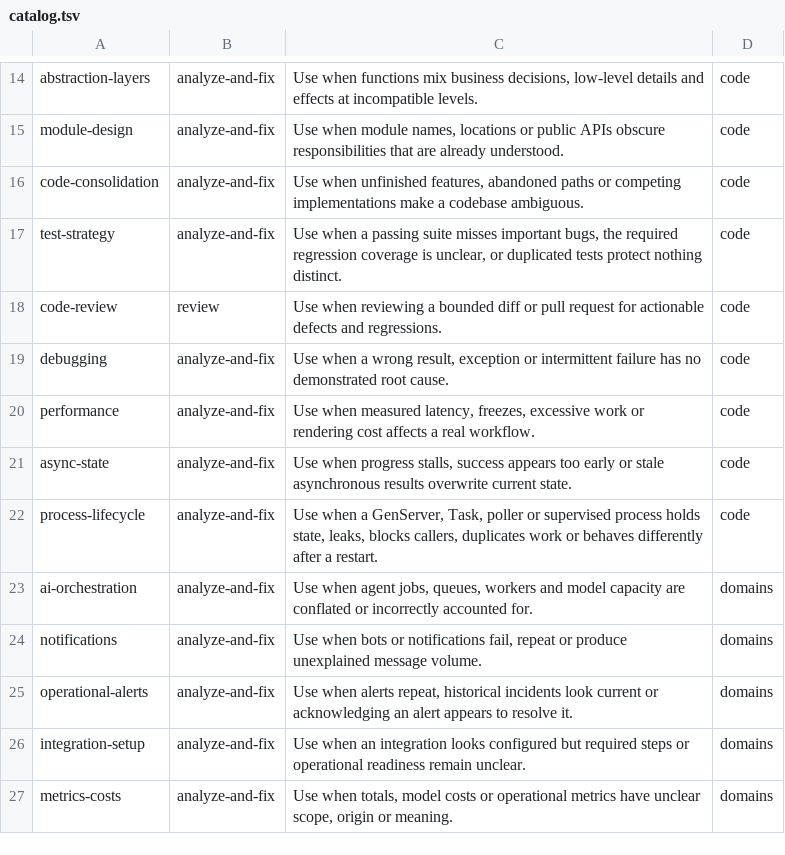
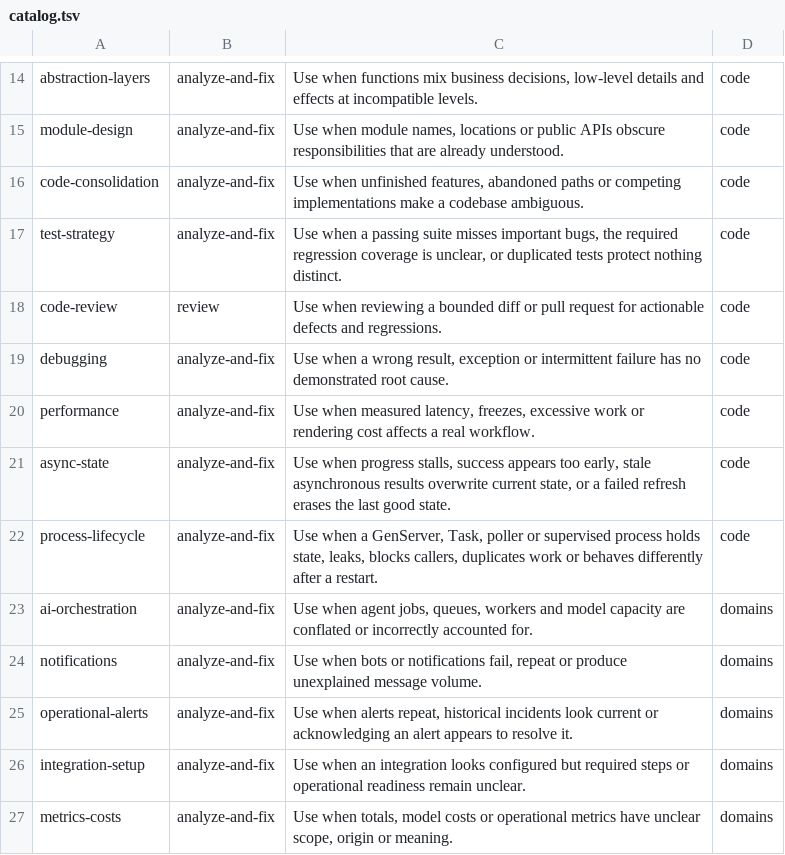
Before and after one commit to sallaumen/elixir-agent-kit, a TSV file: priv/library/catalog.tsv, drawn as a sheet; only a part is shown, gaps mark what is left out.

```diff
--- a/priv/library/catalog.tsv
+++ b/priv/library/catalog.tsv
@@ -20,3 +20,3 @@ debugging	analyze-and-fix	Use when a wrong result, exception or intermittent fai
 performance	analyze-and-fix	Use when measured latency, freezes, excessive work or rendering cost affects a real workflow.	code
-async-state	analyze-and-fix	Use when progress stalls, success appears too early or stale asynchronous results overwrite current state.	code
+async-state	analyze-and-fix	Use when progress stalls, success appears too early, stale asynchronous results overwrite current state, or a failed refresh erases the last good state.	code
 process-lifecycle	analyze-and-fix	Use when a GenServer, Task, poller or supervised process holds state, leaks, blocks callers, duplicates work or behaves differently after a restart.	code
```
Also changed, not shown: 8 other files.
